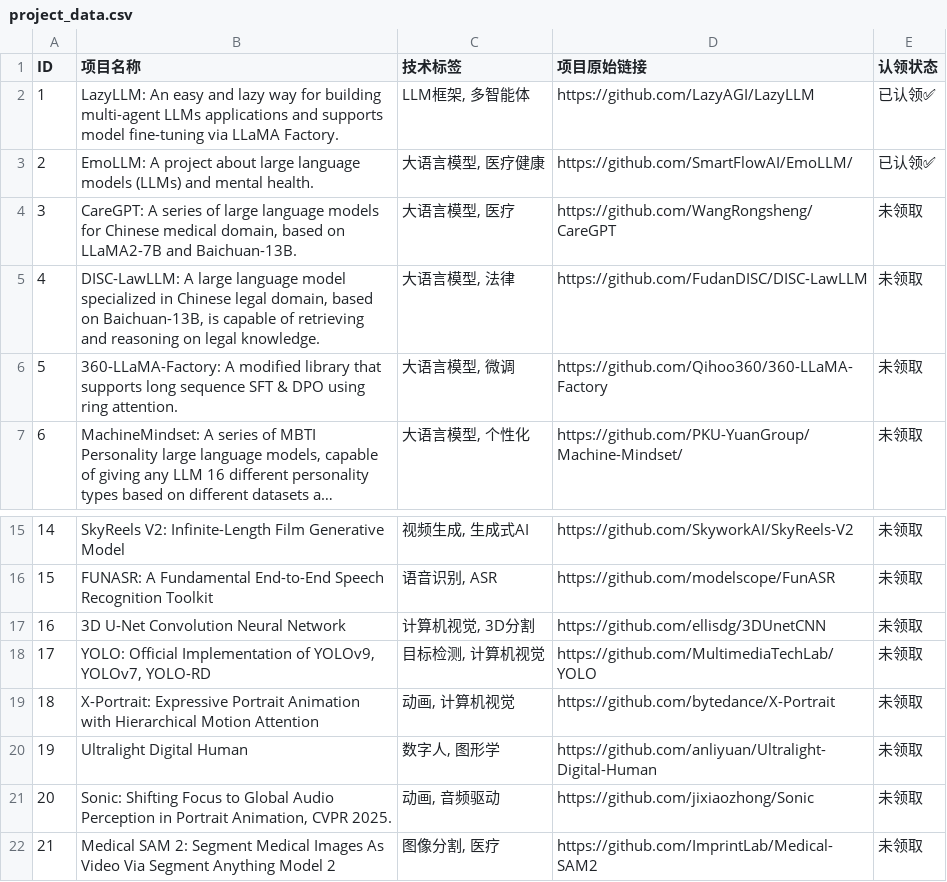
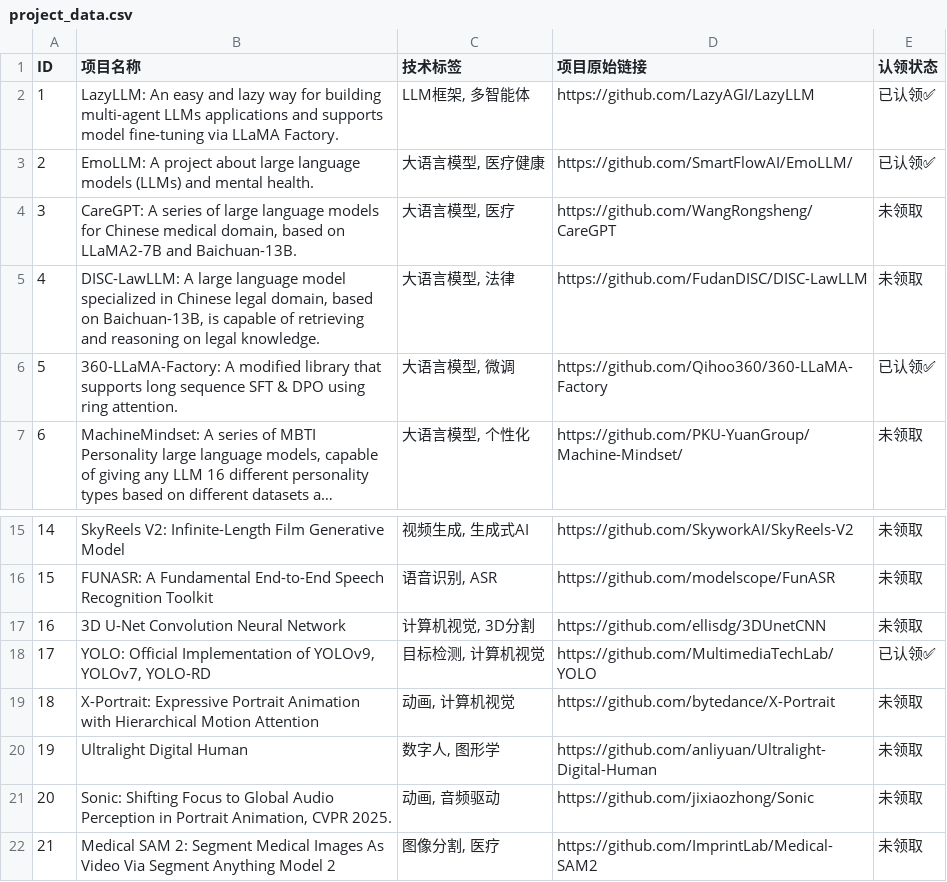
Before and after one commit to Lab4AI-Hub/ProjectHub, a CSV file: project_data.csv, drawn as a sheet; only a part is shown, gaps mark what is left out; long unchanged cells end in …; the diff names each change by its address in the sheet, - before the commit and + after, or states it on an @@ line.

Commit message:
Update project_data.csv

```diff
--- a/project_data.csv
+++ b/project_data.csv
-E6 (认领状态): 未领取
+E6 (认领状态): 已认领✅
-E18 (认领状态): 未领取
+E18 (认领状态): 已认领✅
```
